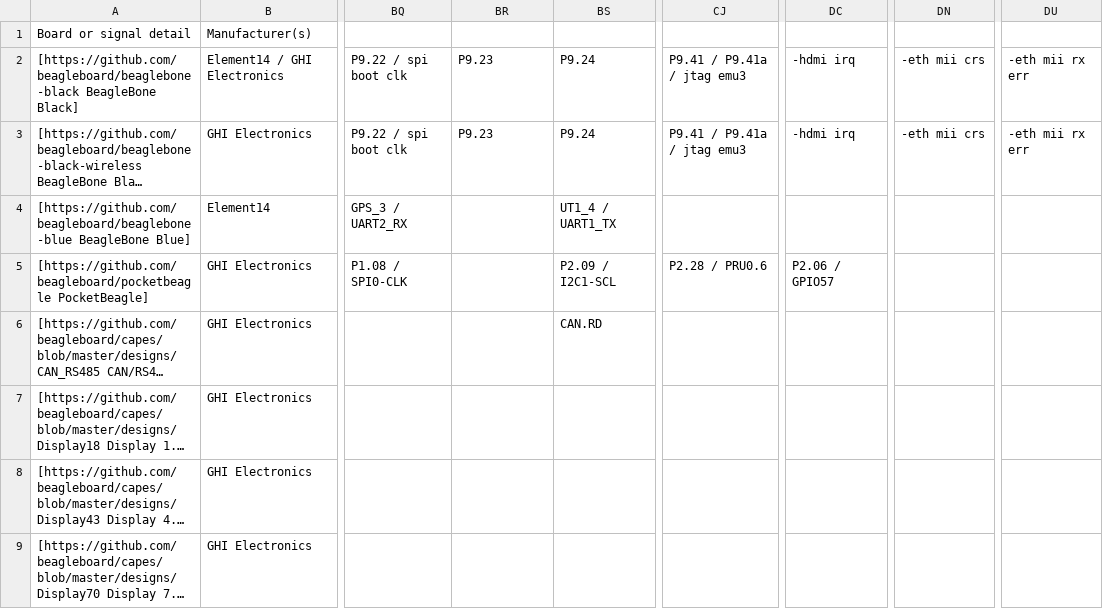
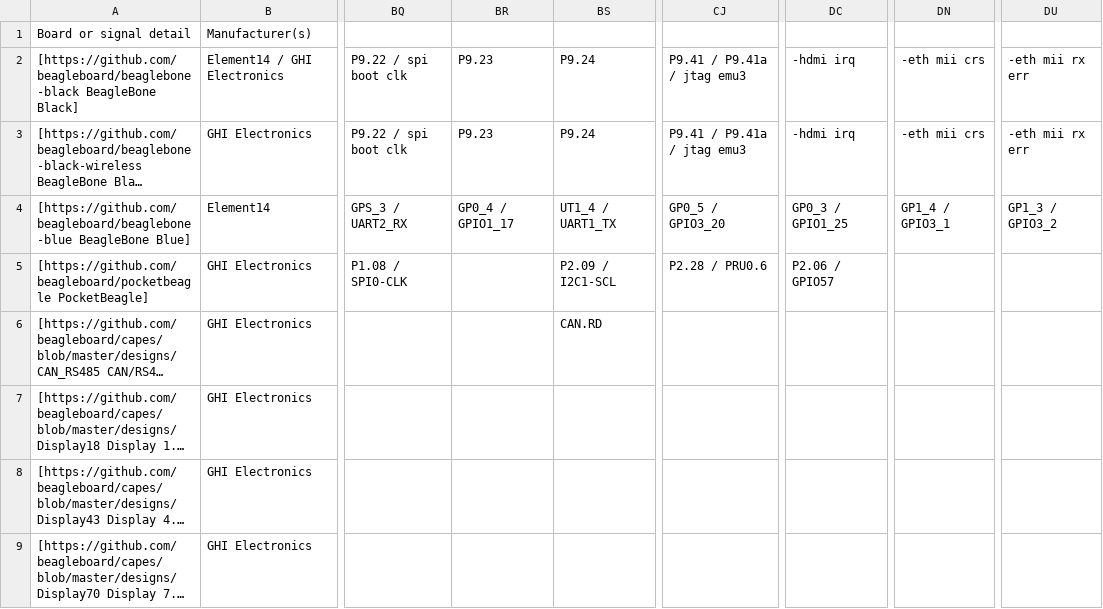
Before and after one commit to beagleboard/capes, a CSV file: scripts/am335x-beagle-pins.csv, drawn as a sheet; only a part is shown, gaps mark what is left out; long unchanged cells end in …; the diff names each change by its address in the sheet, - before the commit and + after, or states it on an @@ line.

```diff
--- a/scripts/am335x-beagle-pins.csv
+++ b/scripts/am335x-beagle-pins.csv
-BR4: (empty)
+BR4: GP0_4 / GPIO1_17
-CJ4: (empty)
+CJ4: GP0_5 / GPIO3_20
-DC4: (empty)
+DC4: GP0_3 / GPIO1_25
-DN4: (empty)
+DN4: GP1_4 / GPIO3_1
-DU4: (empty)
+DU4: GP1_3 / GPIO3_2
```
Also changed, not shown: 1 other file.
